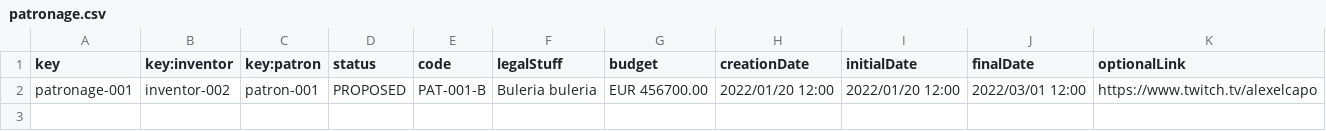
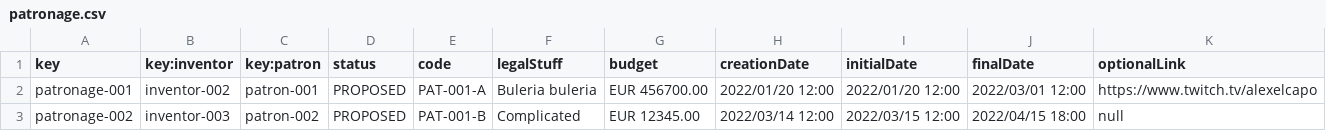
Before and after one commit to frabotrom/dp2-2022-E3-02, a CSV file: src/main/webapp/WEB-INF/resources/sample-data/patronage.csv, drawn as a sheet.

```diff
--- a/src/main/webapp/WEB-INF/resources/sample-data/patronage.csv
+++ b/src/main/webapp/WEB-INF/resources/sample-data/patronage.csv
@@ -1,2 +1,3 @@
 key,key:inventor,key:patron,status,code,legalStuff,budget,creationDate,initialDate,finalDate,optionalLink
-patronage-001,inventor-002,patron-001,PROPOSED,"PAT-001-B",Buleria buleria,EUR 456700.00,2022/01/20 12:00,2022/01/20 12:00,2022/03/01 12:00,"https://www.twitch.tv/alexelcapo"
+patronage-001,inventor-002,patron-001,PROPOSED,"PAT-001-A",Buleria buleria,EUR 456700.00,2022/01/20 12:00,2022/01/20 12:00,2022/03/01 12:00,"https://www.twitch.tv/alexelcapo"
+patronage-002,inventor-003,patron-002,PROPOSED,"PAT-001-B",Complicated,EUR 12345.00,2022/03/14 12:00,2022/03/15 12:00,2022/04/15 18:00,null
```
Also changed, not shown: src/main/webapp/WEB-INF/resources/initial-data/user-account.csv, src/main/webapp/WEB-INF/resources/sample-data/inventor.csv, 4 other files.
